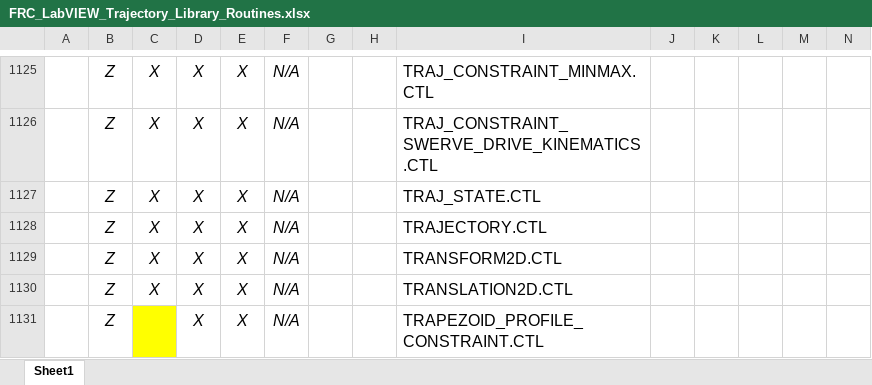
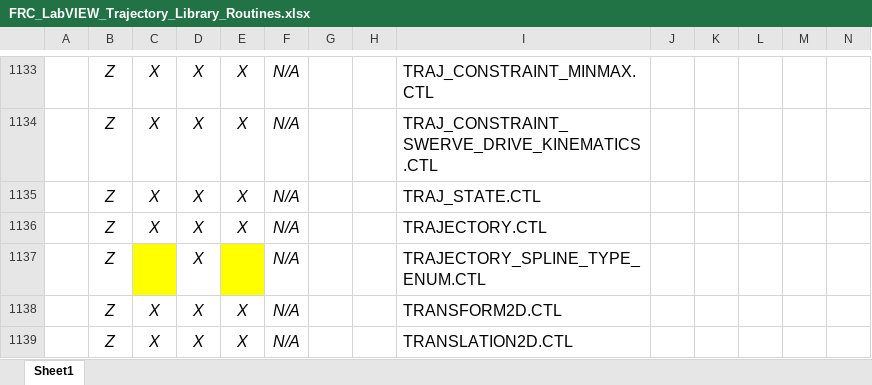
Before and after one commit to jsimpso81/WPIlibMathLabVIEW, an Excel workbook: FRC_LV_Trajectory_Library/FRC_LabVIEW_Trajectory_Library_Routines.xlsx, sheet Sheet1, drawn as a sheet; only a part is shown, gaps mark what is left out; the shorter side is filled out with more unchanged rows; values as stored, in another font and other column widths than the file's, no borders; the diff covers the shown part only; the diff names each change by its address in the sheet, - before the commit and + after, or states it on an @@ line.

```diff
--- a/FRC_LV_Trajectory_Library/FRC_LabVIEW_Trajectory_Library_Routines.xlsx (sheet Sheet1)
+++ b/FRC_LV_Trajectory_Library/FRC_LabVIEW_Trajectory_Library_Routines.xlsx (sheet Sheet1)
+row 1137:  | Z |  | X |  | N/A |  |  | TRAJECTORY_SPLINE_TYPE_ENUM.CTL
```
Also changed, not shown: 8 added rows and 7 edited cells elsewhere in this sheet, formulas that keep their value, 28 other files.
